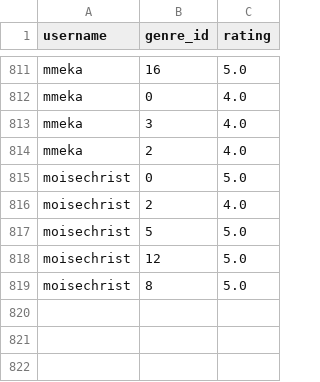
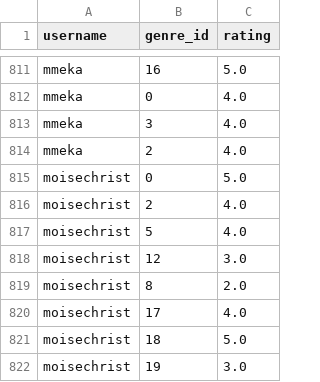
Before and after one commit to python-data-science-2026/Movie-Recommendation-System, a CSV file: data/user_genre.csv, drawn as a sheet; only a part is shown, gaps mark what is left out.

Commit message:
Update web app and recommendation based on user preferences...

```diff
--- a/data/user_genre.csv
+++ b/data/user_genre.csv
@@ -816,4 +816,7 @@ moisechrist,0,5.0
 moisechrist,2,4.0
-moisechrist,5,5.0
-moisechrist,12,5.0
-moisechrist,8,5.0
+moisechrist,5,4.0
+moisechrist,12,3.0
+moisechrist,8,2.0
+moisechrist,17,4.0
+moisechrist,18,5.0
+moisechrist,19,3.0
```
Also changed, not shown: data/user_actors.csv, data/watch_movies.csv, 2 other files.
